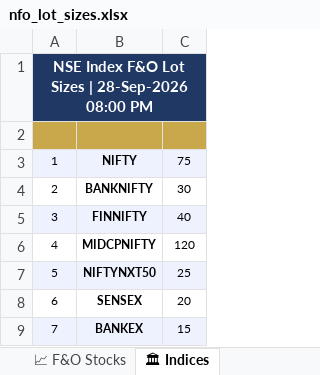
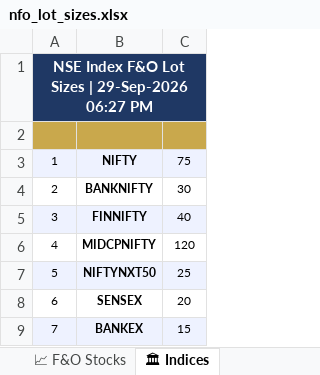
Before and after one commit to spurandhar0/nfo-lot-size-tracker, an Excel workbook: data/nfo_lot_sizes.xlsx, sheet 🏛 Indices, drawn as a sheet; values as stored, in another font and other column widths than the file's, no borders; the diff names each change by its address in the sheet, - before the commit and + after, or states it on an @@ line.

```diff
--- a/data/nfo_lot_sizes.xlsx (sheet 🏛 Indices)
+++ b/data/nfo_lot_sizes.xlsx (sheet 🏛 Indices)
-A1: …Sizes | 28-Sep-2026 08:00 PM
+A1: …Sizes | 29-Sep-2026 06:27 PM
```
Also changed, not shown: sheet 📈 F&O Stocks, sheet 📊 Summary, sheet 📋 Change Log, 1 other file.
